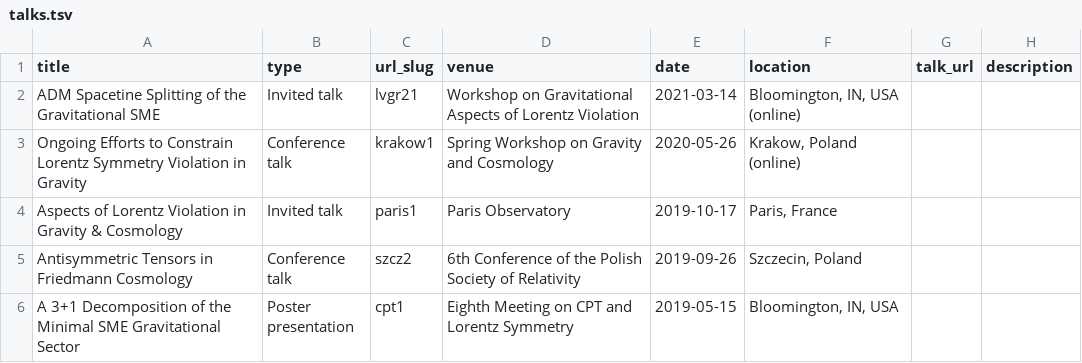
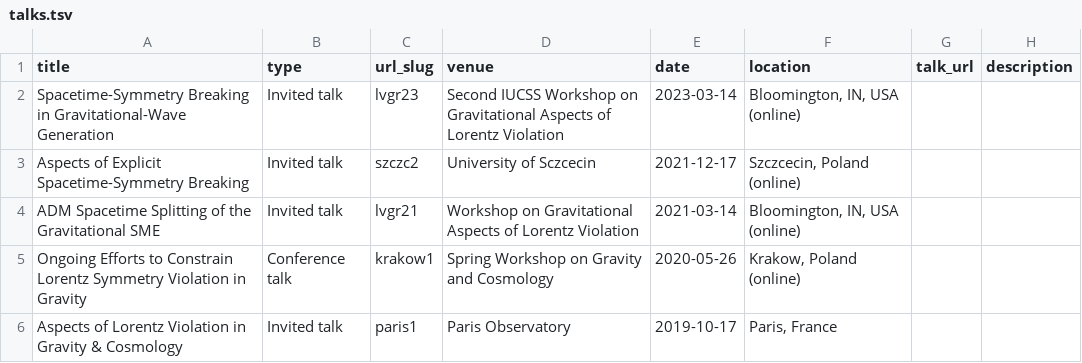
Before and after one commit to nilsanilsson/nilsanilsson.github.io, a TSV file: markdown_generator/talks.tsv, drawn as a sheet; only a part is shown; the shorter side is filled out with more unchanged rows.

```diff
--- a/markdown_generator/talks.tsv
+++ b/markdown_generator/talks.tsv
@@ -1,3 +1,5 @@
 title	type	url_slug	venue	date	location	talk_url	description
-ADM Spacetine Splitting of the Gravitational SME	Invited talk	lvgr21	Workshop on Gravitational Aspects of Lorentz Violation	2021-03-14	Bloomington, IN, USA (online)		
+Spacetime-Symmetry Breaking in Gravitational-Wave Generation	Invited talk	lvgr23	Second IUCSS Workshop on Gravitational Aspects of Lorentz Violation	2023-03-14	Bloomington, IN, USA (online)		
+Aspects of Explicit Spacetime-Symmetry Breaking	Invited talk	szczc2	University of Sczcecin	2021-12-17	Szczcecin, Poland (online)		
+ADM Spacetime Splitting of the Gravitational SME	Invited talk	lvgr21	Workshop on Gravitational Aspects of Lorentz Violation	2021-03-14	Bloomington, IN, USA (online)		
 Ongoing Efforts to Constrain Lorentz Symmetry Violation in Gravity	Conference talk	krakow1	Spring Workshop on Gravity and Cosmology	2020-05-26	Krakow, Poland (online)		
```
Also changed, not shown: markdown_generator/publications.tsv, 18 other files.
